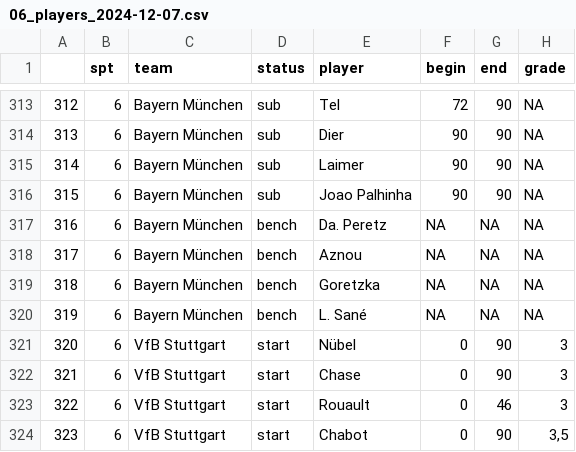
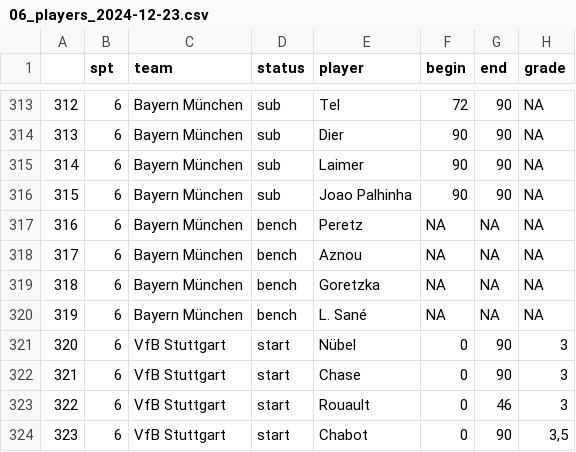
Before and after one commit to false-10/scrapekicker, a CSV file: data/2425/06_players_2024-12-23.csv (was data/2425/06_players_2024-12-07.csv), drawn as a sheet; only a part is shown, gaps mark what is left out; the diff names each change by its address in the sheet, - before the commit and + after, or states it on an @@ line.

```diff
--- a/data/2425/06_players_2024-12-07.csv
+++ b/data/2425/06_players_2024-12-23.csv
-E317 (player): Da. Peretz
+E317 (player): Peretz
```
Also changed, not shown: data/2425/10_players_2024-12-23.csv, data/2425/11_players_2024-12-23.csv, 38 other files.
